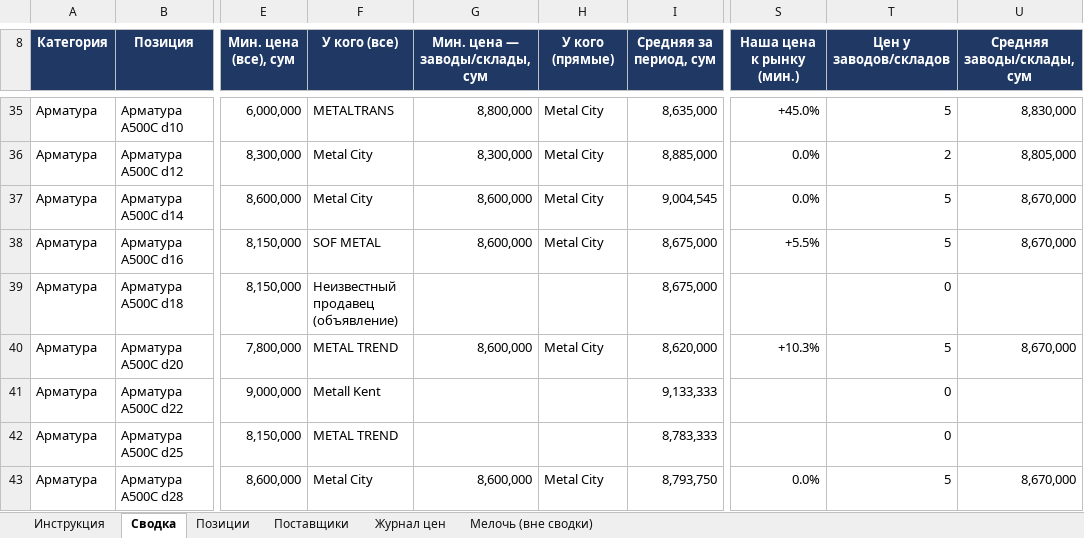
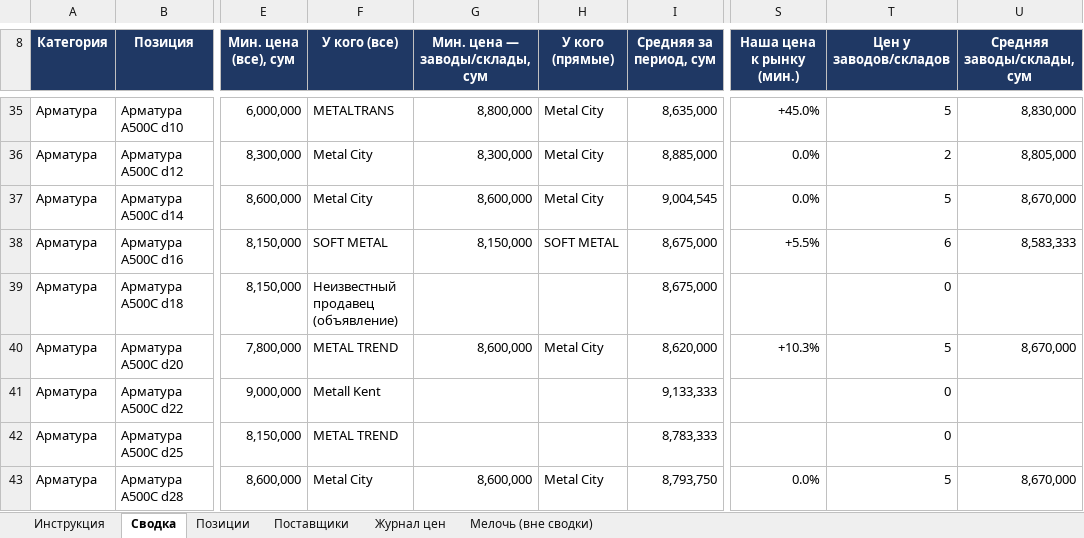
Before and after one commit to Semeev/test_seccondbrain, an Excel workbook: vault/thoughts/projects/golden-hills/Мониторинг_цен_Ташкент.xlsx, sheet Сводка, drawn as a sheet; only a part is shown, gaps mark what is left out; values as stored, in another font and other column widths than the file's, no borders; conditional formats not drawn; the diff names each change by its address in the sheet, - before the commit and + after, or states it on an @@ line.

```diff
--- a/vault/thoughts/projects/golden-hills/Мониторинг_цен_Ташкент.xlsx (sheet Сводка)
+++ b/vault/thoughts/projects/golden-hills/Мониторинг_цен_Ташкент.xlsx (sheet Сводка)
-F38 (У кого (все)): SOF METAL
+F38 (У кого (все)): SOFT METAL
-G38 (Мин. цена — заводы/склады, сум): 8,600,000
+G38 (Мин. цена — заводы/склады, сум): 8,150,000
-H38 (У кого (прямые)): Metal City
+H38 (У кого (прямые)): SOFT METAL
-T38 (Цен у заводов/складов): 5
+T38 (Цен у заводов/складов): 6
-U38 (Средняя заводы/склады, сум): 8,670,000
+U38 (Средняя заводы/склады, сум): 8,583,333
```
Also changed, not shown: sheet Поставщики, sheet Журнал цен, hidden cells, 2 other files.
